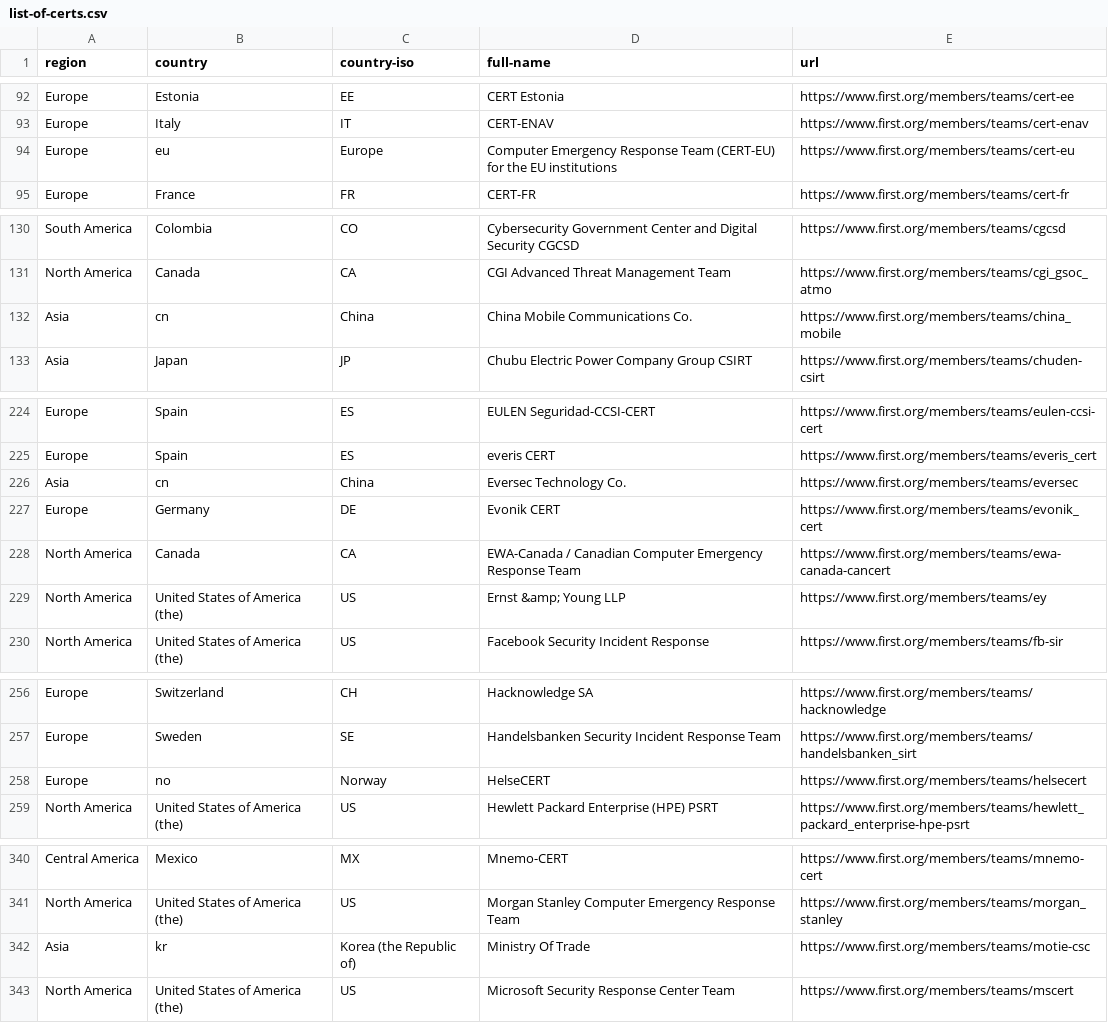
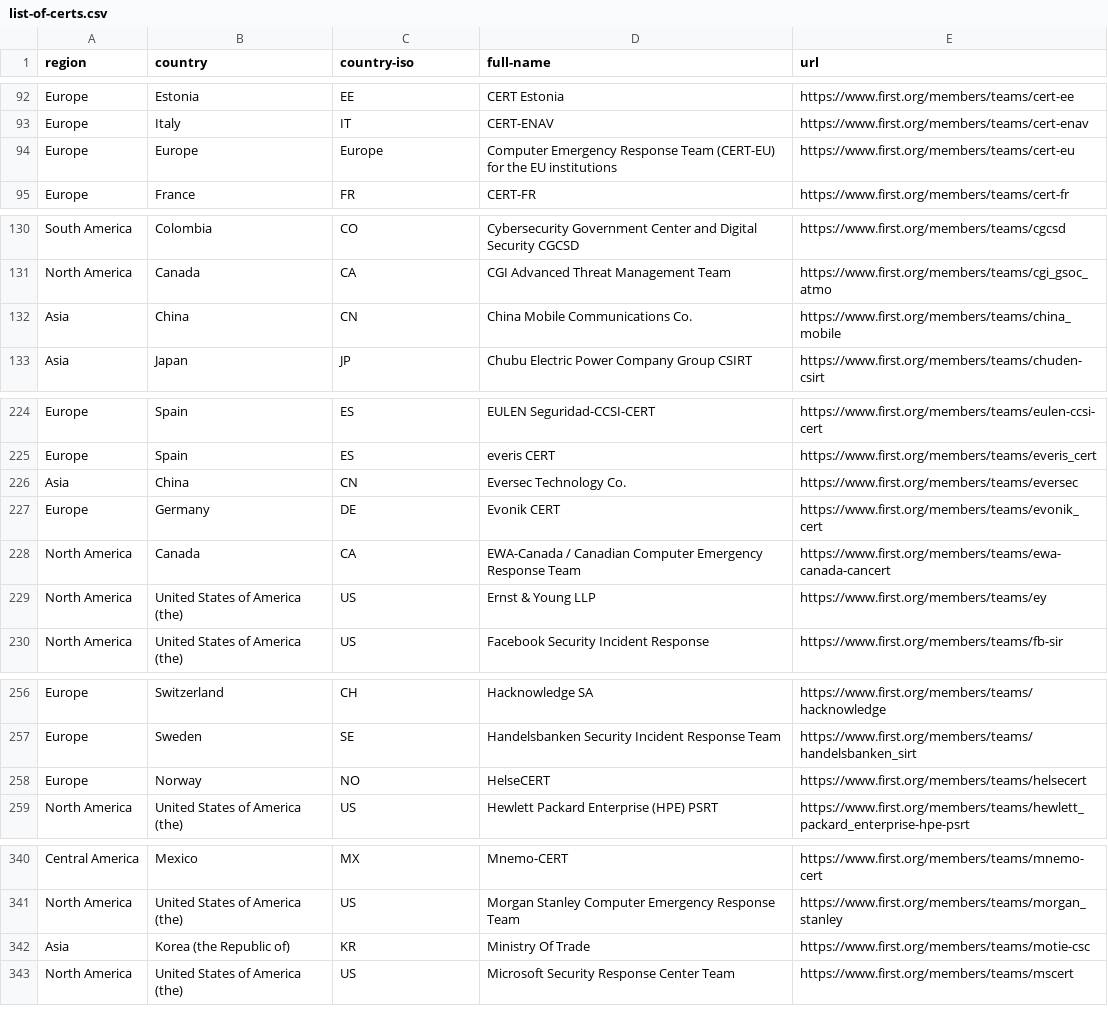
Before and after one commit to disclose/resources, a CSV file: list-of-certs.csv, drawn as a sheet; only a part is shown, gaps mark what is left out; the diff covers the shown part only.

Commit message:
country fix-ups & touch-ups
- fixed several countries that were in wrong order
- fixed vodafone
- removed extraneous HTML tags
- fixed Kosovo

```diff
--- a/list-of-certs.csv
+++ b/list-of-certs.csv
@@ -93,3 +93,3 @@ Europe,Estonia,EE,CERT Estonia,https://www.first.org/members/teams/cert-ee
 Europe,Italy,IT,CERT-ENAV,https://www.first.org/members/teams/cert-enav
-Europe,eu,Europe,Computer Emergency Response Team (CERT-EU) for the EU institutions,https://www.first.org/members/teams/cert-eu
+Europe,Europe,Europe,Computer Emergency Response Team (CERT-EU) for the EU institutions,https://www.first.org/members/teams/cert-eu
 Europe,France,FR,CERT-FR,https://www.first.org/members/teams/cert-fr
@@ -131,3 +131,3 @@ South America,Colombia,CO,Cybersecurity Government Center and Digital Security C
 North America,Canada,CA,CGI Advanced Threat Management Team,https://www.first.org/members/teams/cgi_gsoc_atmo
-Asia,cn,China,China Mobile Communications Co.,https://www.first.org/members/teams/china_mobile
+Asia,China,CN,China Mobile Communications Co.,https://www.first.org/members/teams/china_mobile
 Asia,Japan,JP,Chubu Electric Power Company Group CSIRT,https://www.first.org/members/teams/chuden-csirt
@@ -225,6 +225,6 @@ Europe,Spain,ES,EULEN Seguridad-CCSI-CERT,https://www.first.org/members/teams/eu
 Europe,Spain,ES,everis CERT,https://www.first.org/members/teams/everis_cert
-Asia,cn,China,Eversec Technology Co.,https://www.first.org/members/teams/eversec
+Asia,China,CN,Eversec Technology Co.,https://www.first.org/members/teams/eversec
 Europe,Germany,DE,Evonik CERT,https://www.first.org/members/teams/evonik_cert
 North America,Canada,CA,EWA-Canada / Canadian Computer Emergency Response Team,https://www.first.org/members/teams/ewa-canada-cancert
-North America,United States of America (the),US,Ernst &amp; Young LLP,https://www.first.org/members/teams/ey
+North America,United States of America (the),US,Ernst & Young LLP,https://www.first.org/members/teams/ey
 North America,United States of America (the),US,Facebook Security Incident Response,https://www.first.org/members/teams/fb-sir
@@ -257,3 +257,3 @@ Europe,Switzerland,CH,Hacknowledge SA,https://www.first.org/members/teams/hackno
 Europe,Sweden,SE,Handelsbanken Security Incident Response Team,https://www.first.org/members/teams/handelsbanken_sirt
-Europe,no,Norway,HelseCERT,https://www.first.org/members/teams/helsecert
+Europe,Norway,NO,HelseCERT,https://www.first.org/members/teams/helsecert
 North America,United States of America (the),US,Hewlett Packard Enterprise (HPE) PSRT,https://www.first.org/members/teams/hewlett_packard_enterprise-hpe-psrt
@@ -341,3 +341,3 @@ Central America,Mexico,MX,Mnemo-CERT,https://www.first.org/members/teams/mnemo-c
 North America,United States of America (the),US,Morgan Stanley Computer Emergency Response Team,https://www.first.org/members/teams/morgan_stanley
-Asia,kr,Korea (the Republic of),Ministry Of Trade,https://www.first.org/members/teams/motie-csc
+Asia,Korea (the Republic of),KR,Ministry Of Trade,https://www.first.org/members/teams/motie-csc
 North America,United States of America (the),US,Microsoft Security Response Center Team,https://www.first.org/members/teams/mscert
```
Also changed, not shown: 19 edited cells elsewhere in this file.
